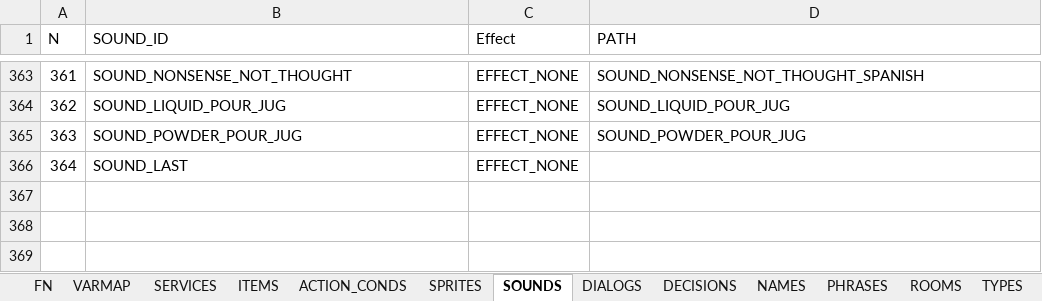
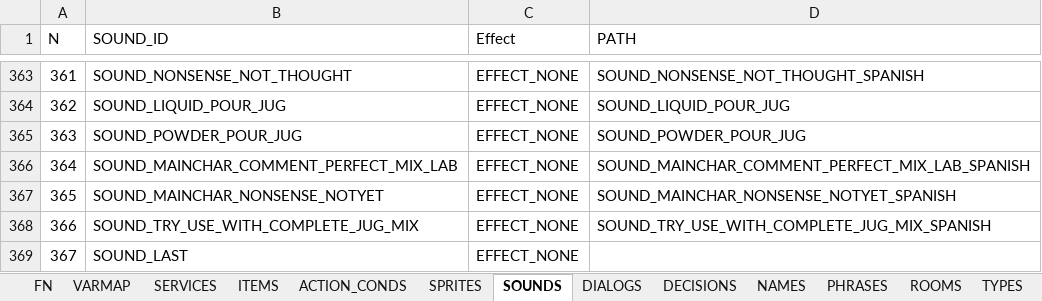
Before and after one commit to ivor4/Goblins3_AnotherQuest, an Excel workbook: VARMAP_Generator/VARMAP.xlsx, sheet SOUNDS, drawn as a sheet; only a part is shown, gaps mark what is left out; values as stored, in another font and other column widths than the file's, no borders; charts and pictures and table styles not drawn; addresses are those after the commit; the diff names each change by its address in the sheet, - before the commit and + after, or states it on an @@ line.

Commit message:
Perfect mix done Pending how to discard bad mixes and intermediate comments

```diff
--- a/VARMAP_Generator/VARMAP.xlsx (sheet SOUNDS)
+++ b/VARMAP_Generator/VARMAP.xlsx (sheet SOUNDS)
+row 366: 364 | SOUND_MAINCHAR_COMMENT_PERFECT_MIX_LAB | EFFECT_NONE | SOUND_MAINCHAR_COMMENT_PERFECT_MIX_LAB_SPANISH
+row 367: 365 | SOUND_MAINCHAR_NONSENSE_NOTYET | EFFECT_NONE | SOUND_MAINCHAR_NONSENSE_NOTYET_SPANISH
+row 368: 366 | SOUND_TRY_USE_WITH_COMPLETE_JUG_MIX | EFFECT_NONE | SOUND_TRY_USE_WITH_COMPLETE_JUG_MIX_SPANISH
@@ column A (N) renumbered from row 369 down @@
```
Also changed, not shown: sheet ACTION_CONDS, sheet PHRASES, sheet EVENTS, sheet SPRITES, sheet NAMES, sheet TYPES, 3 more sheets, formulas that keep their value, 42 other files.
